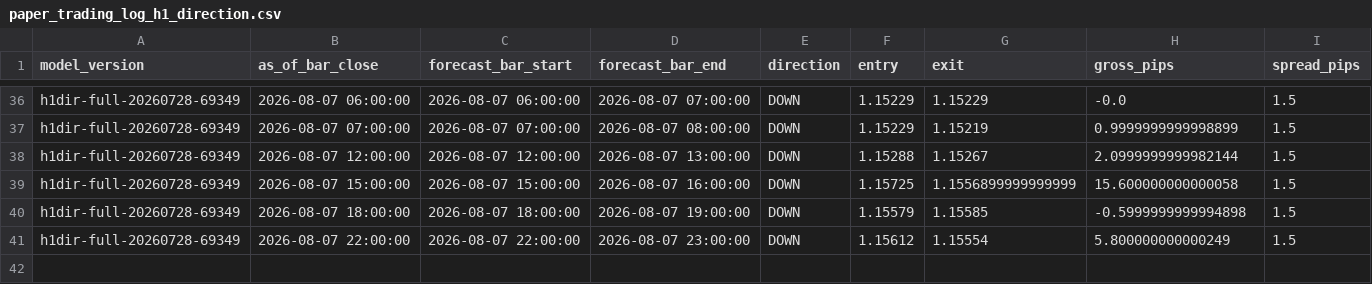
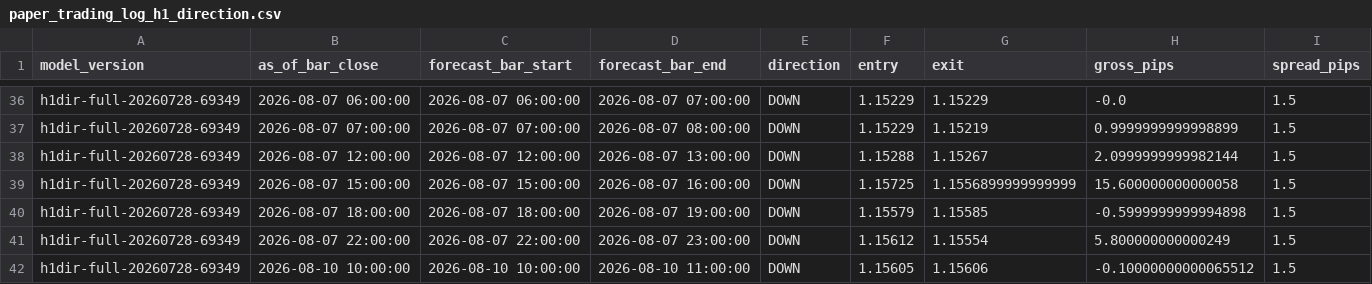
Before and after one commit to velizarMitov/EURUSD-prophet, a CSV file: results/paper_trading_log_h1_direction.csv, drawn as a sheet; only a part is shown, gaps mark what is left out; rows hold the shown columns only; the diff names each change by its address in the sheet, - before the commit and + after, or states it on an @@ line.

```diff
--- a/results/paper_trading_log_h1_direction.csv
+++ b/results/paper_trading_log_h1_direction.csv
+row 42: h1dir-full-20260728-69349 | 2026-08-10 10:00:00 | 2026-08-10 10:00:00 | 2026-08-10 11:00:00 | DOWN | 1.15605 | 1.15606 | -0.10000000000065512 | 1.5
```
Also changed, not shown: results/calendar_hypothesis_log.csv, results/h1_direction_log.csv, 7 other files.
